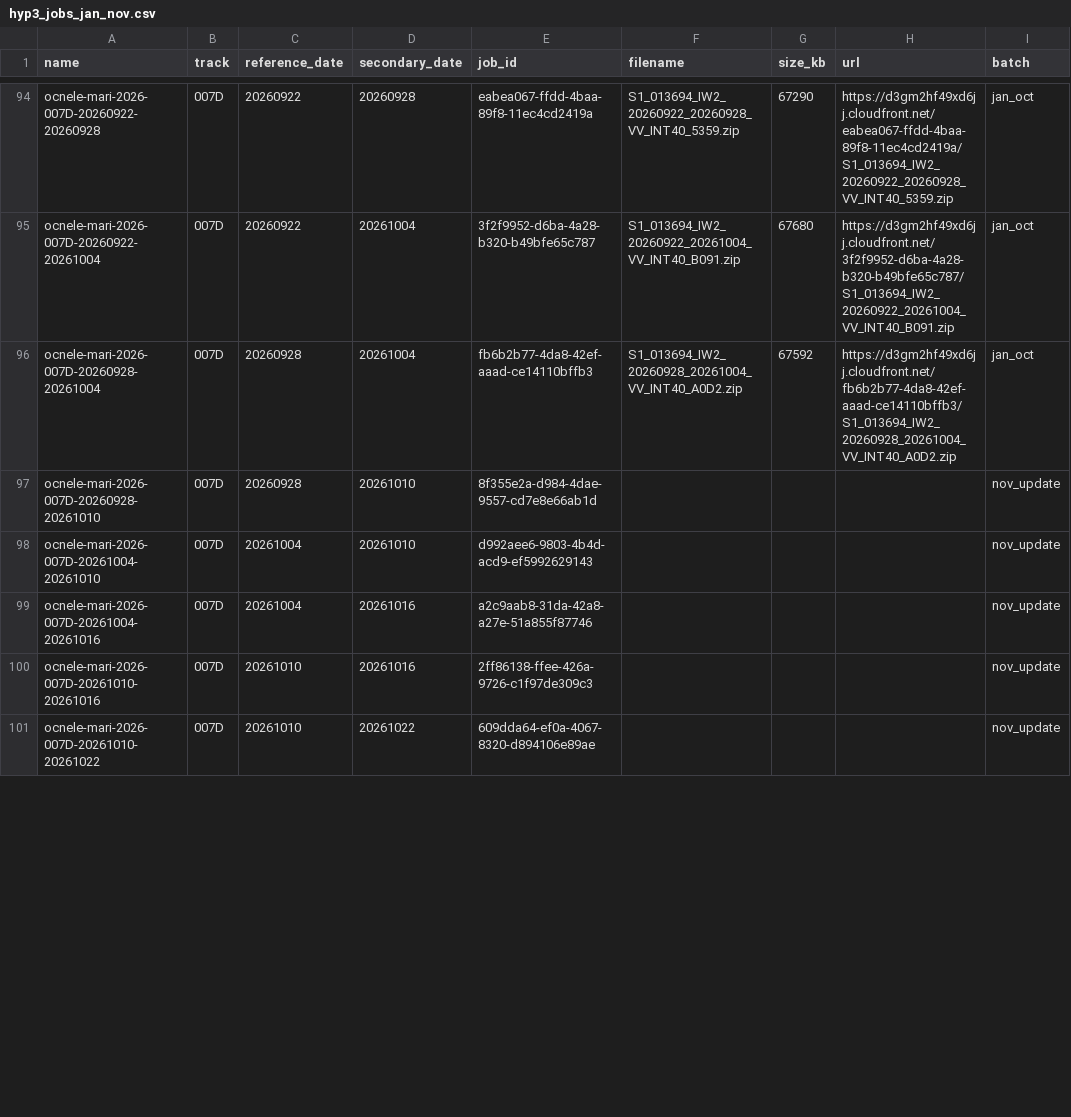
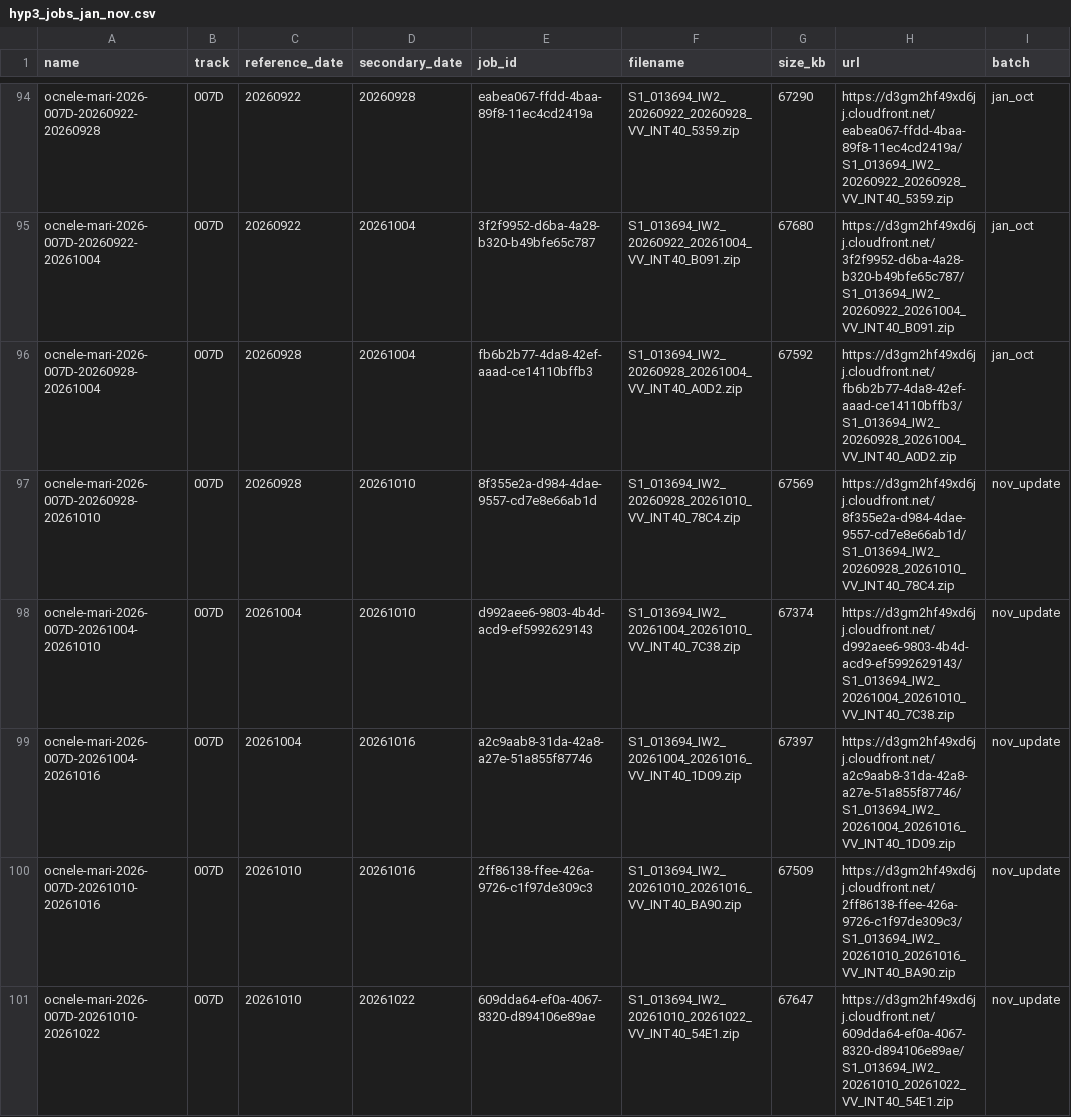
Before and after one commit to pop123-ux/space-apps-dancing-with-the-SARs-PEA, a CSV file: sentinel1/provenance/hyp3_jobs_jan_nov.csv, drawn as a sheet; only a part is shown, gaps mark what is left out; the diff covers the shown part only.

```diff
--- a/sentinel1/provenance/hyp3_jobs_jan_nov.csv
+++ b/sentinel1/provenance/hyp3_jobs_jan_nov.csv
@@ -96,6 +96,6 @@ ocnele-mari-2026-007D-20260922-20261004,007D,20260922,20261004,3f2f9952-d6ba-4a2
 ocnele-mari-2026-007D-20260928-20261004,007D,20260928,20261004,fb6b2b77-4da8-42ef-aaad-ce14110bffb3,S1_013694_IW2_20260928_20261004_VV_INT40_A0D2.zip,67592,https://d3gm2hf49xd6jj.cloudfront.net/fb6b2b77-4da8-42ef-aaad-ce14110bffb3/S1_013694_IW2_20260928_20261004_VV_INT40_A0D2.zip,jan_oct
-ocnele-mari-2026-007D-20260928-20261010,007D,20260928,20261010,8f355e2a-d984-4dae-9557-cd7e8e66ab1d,,,,nov_update
-ocnele-mari-2026-007D-20261004-20261010,007D,20261004,20261010,d992aee6-9803-4b4d-acd9-ef5992629143,,,,nov_update
-ocnele-mari-2026-007D-20261004-20261016,007D,20261004,20261016,a2c9aab8-31da-42a8-a27e-51a855f87746,,,,nov_update
-ocnele-mari-2026-007D-20261010-20261016,007D,20261010,20261016,2ff86138-ffee-426a-9726-c1f97de309c3,,,,nov_update
-ocnele-mari-2026-007D-20261010-20261022,007D,20261010,20261022,609dda64-ef0a-4067-8320-d894106e89ae,,,,nov_update
+ocnele-mari-2026-007D-20260928-20261010,007D,20260928,20261010,8f355e2a-d984-4dae-9557-cd7e8e66ab1d,S1_013694_IW2_20260928_20261010_VV_INT40_78C4.zip,67569,https://d3gm2hf49xd6jj.cloudfront.net/8f355e2a-d984-4dae-9557-cd7e8e66ab1d/S1_013694_IW2_20260928_20261010_VV_INT40_78C4.zip,nov_update
+ocnele-mari-2026-007D-20261004-20261010,007D,20261004,20261010,d992aee6-9803-4b4d-acd9-ef5992629143,S1_013694_IW2_20261004_20261010_VV_INT40_7C38.zip,67374,https://d3gm2hf49xd6jj.cloudfront.net/d992aee6-9803-4b4d-acd9-ef5992629143/S1_013694_IW2_20261004_20261010_VV_INT40_7C38.zip,nov_update
+ocnele-mari-2026-007D-20261004-20261016,007D,20261004,20261016,a2c9aab8-31da-42a8-a27e-51a855f87746,S1_013694_IW2_20261004_20261016_VV_INT40_1D09.zip,67397,https://d3gm2hf49xd6jj.cloudfront.net/a2c9aab8-31da-42a8-a27e-51a855f87746/S1_013694_IW2_20261004_20261016_VV_INT40_1D09.zip,nov_update
+ocnele-mari-2026-007D-20261010-20261016,007D,20261010,20261016,2ff86138-ffee-426a-9726-c1f97de309c3,S1_013694_IW2_20261010_20261016_VV_INT40_BA90.zip,67509,https://d3gm2hf49xd6jj.cloudfront.net/2ff86138-ffee-426a-9726-c1f97de309c3/S1_013694_IW2_20261010_20261016_VV_INT40_BA90.zip,nov_update
+ocnele-mari-2026-007D-20261010-20261022,007D,20261010,20261022,609dda64-ef0a-4067-8320-d894106e89ae,S1_013694_IW2_20261010_20261022_VV_INT40_54E1.zip,67647,https://d3gm2hf49xd6jj.cloudfront.net/609dda64-ef0a-4067-8320-d894106e89ae/S1_013694_IW2_20261010_20261022_VV_INT40_54E1.zip,nov_update
```
Also changed, not shown: 57 edited cells elsewhere in this file.
